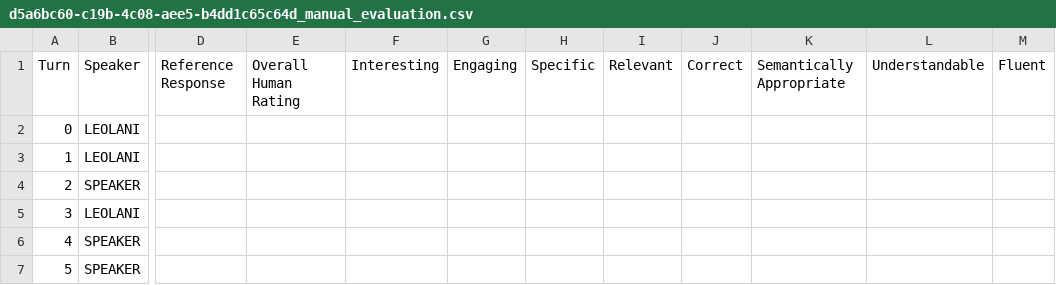
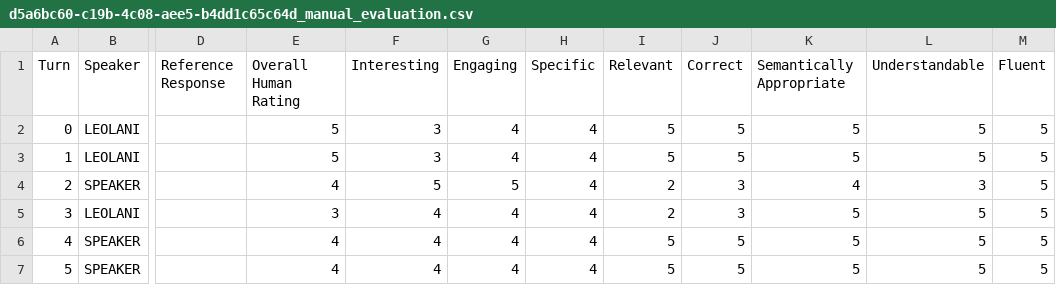
Before and after one commit to cltl/ma-communicative-robots, a CSV file: interaction_analysis/emissor/d5a6bc60-c19b-4c08-aee5-b4dd1c65c64d/evaluation/d5a6bc60-c19b-4c08-aee5-b4dd1c65c64d_manual_evaluation.csv, drawn as a sheet; only a part is shown, gaps mark what is left out; the diff covers the shown part only; the diff names each change by its address in the sheet, - before the commit and + after, or states it on an @@ line.

```diff
--- a/interaction_analysis/emissor/d5a6bc60-c19b-4c08-aee5-b4dd1c65c64d/evaluation/d5a6bc60-c19b-4c08-aee5-b4dd1c65c64d_manual_evaluation.csv
+++ b/interaction_analysis/emissor/d5a6bc60-c19b-4c08-aee5-b4dd1c65c64d/evaluation/d5a6bc60-c19b-4c08-aee5-b4dd1c65c64d_manual_evaluation.csv
-E2:E3 (Overall Human Rating): (empty)
+E2:E3 (Overall Human Rating): 5
-F2:F3 (Interesting): (empty)
+F2:F3 (Interesting): 3
-G2:G3 (Engaging): (empty)
+G2:G3 (Engaging): 4
-H2:H7 (Specific): (empty)
+H2:H7 (Specific): 4
-I2:I3 (Relevant): (empty)
+I2:I3 (Relevant): 5
-J2:J3 (Correct): (empty)
+J2:J3 (Correct): 5
-K2:K3 (Semantically Appropriate): (empty)
+K2:K3 (Semantically Appropriate): 5
-L2:L3 (Understandable): (empty)
+L2:L3 (Understandable): 5
-M2:M7 (Fluent): (empty)
+M2:M7 (Fluent): 5
-E4 (Overall Human Rating): (empty)
+E4 (Overall Human Rating): 4
-F4 (Interesting): (empty)
+F4 (Interesting): 5
-G4 (Engaging): (empty)
+G4 (Engaging): 5
-I4:I5 (Relevant): (empty)
+I4:I5 (Relevant): 2
-J4:J5 (Correct): (empty)
+J4:J5 (Correct): 3
-K4 (Semantically Appropriate): (empty)
+K4 (Semantically Appropriate): 4
-L4 (Understandable): (empty)
+L4 (Understandable): 3
-E5 (Overall Human Rating): (empty)
+E5 (Overall Human Rating): 3
-F5:F7 (Interesting): (empty)
+F5:F7 (Interesting): 4
-G5:G7 (Engaging): (empty)
+G5:G7 (Engaging): 4
-K5:K7 (Semantically Appropriate): (empty)
+K5:K7 (Semantically Appropriate): 5
-L5:L7 (Understandable): (empty)
+L5:L7 (Understandable): 5
-E6:E7 (Overall Human Rating): (empty)
+E6:E7 (Overall Human Rating): 4
-I6:I7 (Relevant): (empty)
+I6:I7 (Relevant): 5
-J6:J7 (Correct): (empty)
+J6:J7 (Correct): 5
```
Also changed, not shown: 124 edited cells elsewhere in this file, interaction_analysis/emissor/d5a6bc60-c19b-4c08-aee5-b4dd1c65c64d/evaluation/graph_evaluation.csv, 8 other files.
